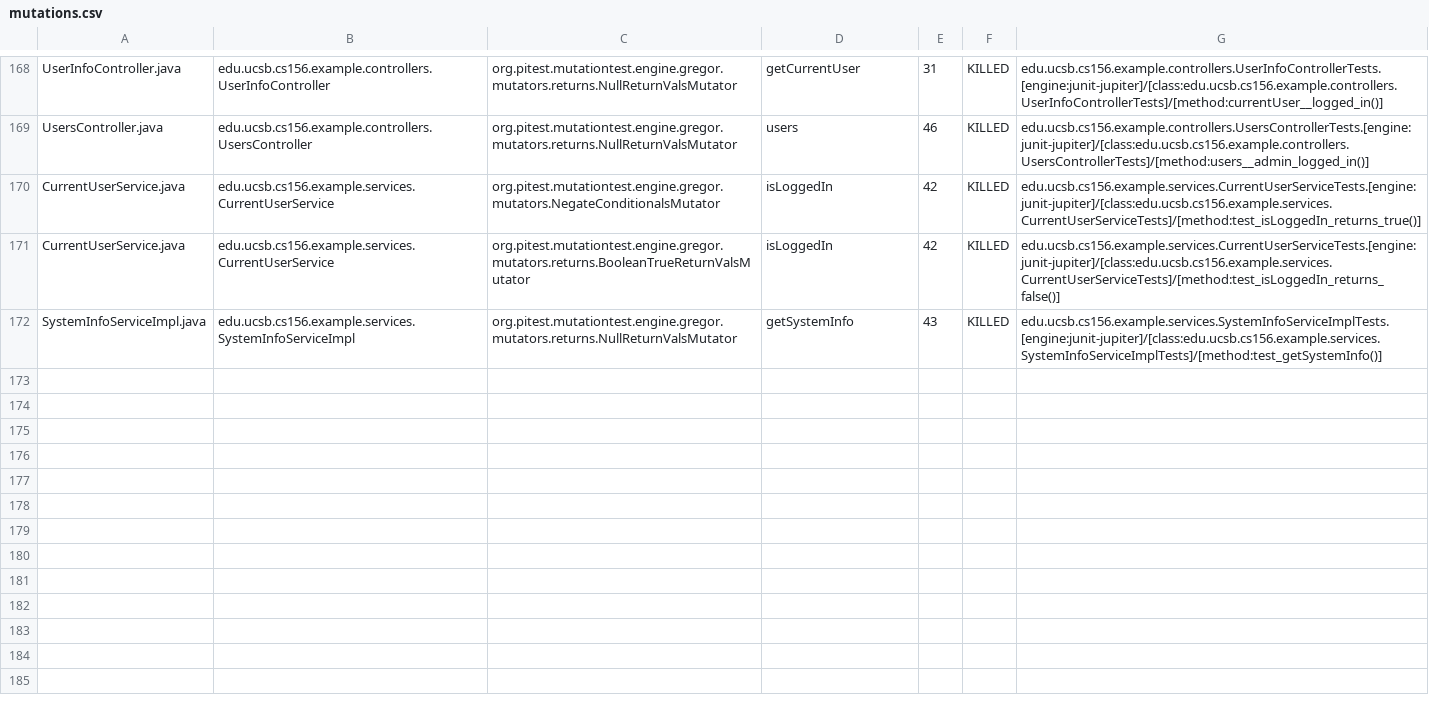
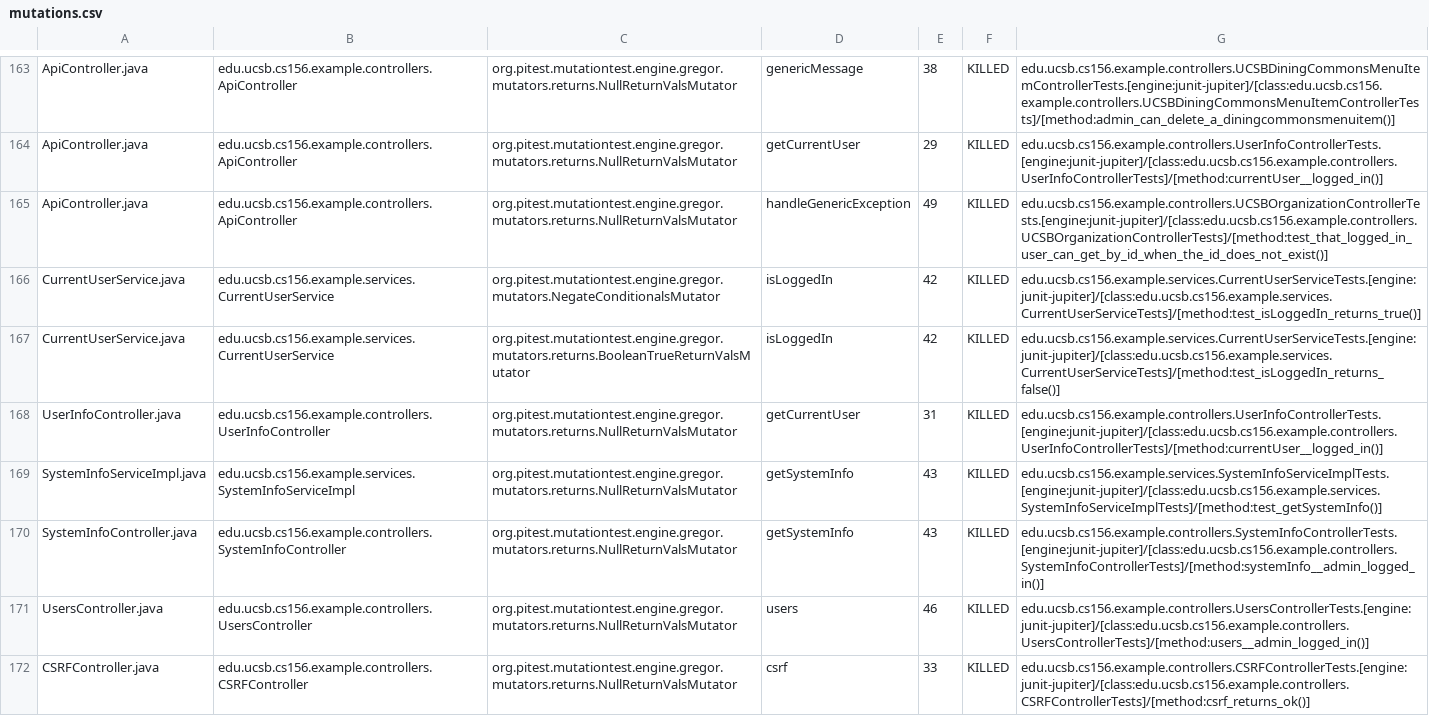
Before and after one commit to ucsb-cs156-f24/team02-f24-14, a CSV file: pitest/mutations.csv, drawn as a sheet; only a part is shown, gaps mark what is left out; addresses are those after the commit; the diff covers the shown part only; the diff names each change by its address in the sheet, - before the commit and + after, or states it on an @@ line.

Commit message:
Deploying to gh-pages from @ ucsb-cs156-f24/team02-f24-14@e3154e3151f7099db0ce5a3f2bca6fe9319d8f86 🚀

```diff
--- a/pitest/mutations.csv
+++ b/pitest/mutations.csv
-A163: UserInfoController.java
+A163: ApiController.java
-B163: edu.ucsb.cs156.example.controllers.UserInfoController
+B163: edu.ucsb.cs156.example.controllers.ApiController
-D163: getCurrentUser
+D163: genericMessage
-E163: 31
+E163: 38
-G163: edu.ucsb.cs156.example.controllers.UserInfoControllerTests.[engine:junit-jupiter]/[class:edu.ucsb.cs156.example.controllers.UserInfoControllerTests]/[method:currentUser__logged_in()]
+G163: edu.ucsb.cs156.example.controllers.UCSBDiningCommonsMenuItemControllerTests.[engine:junit-jupiter]/[class:edu.ucsb.cs156.example.controllers.UCSBDiningCommonsMenuItemControllerTests]/[method:admin_can_delete_a_diningcommonsmenuitem()]
@@ row 2 moved to row 164: ApiController.java @@
-A165: UsersController.java
+A165: ApiController.java
-B165: edu.ucsb.cs156.example.controllers.UsersController
+B165: edu.ucsb.cs156.example.controllers.ApiController
-D165: users
+D165: handleGenericException
-E165: 46
+E165: 49
-G165: edu.ucsb.cs156.example.controllers.UsersControllerTests.[engine:junit-jupiter]/[class:edu.ucsb.cs156.example.controllers.UsersControllerTests]/[method:users__admin_logged_in()]
+G165: edu.ucsb.cs156.example.controllers.UCSBOrganizationControllerTests.[engine:junit-jupiter]/[class:edu.ucsb.cs156.example.controllers.UCSBOrganizationControllerTests]/[method:test_that_logged_in_user_can_get_by_id_when_the_id_does_not_exist()]
+row 168: UserInfoController.java | edu.ucsb.cs156.example.controllers.UserInfoController | org.pitest.mutationtest.engine.gregor.mutators.returns.NullReturnValsMutator | getCurrentUser | 31 | KILLED | edu.ucsb.cs156.example.controllers.UserInfoControllerTests.[engine:junit-jupiter]/[class:edu.ucsb.cs156.example.controllers.UserInfoControllerTests]/[method:currentUser__logged_in()]
@@ row 98 moved to row 170: SystemInfoController.java @@
+row 171: UsersController.java | edu.ucsb.cs156.example.controllers.UsersController | org.pitest.mutationtest.engine.gregor.mutators.returns.NullReturnValsMutator | users | 46 | KILLED | edu.ucsb.cs156.example.controllers.UsersControllerTests.[engine:junit-jupiter]/[class:edu.ucsb.cs156.example.controllers.UsersControllerTests]/[method:users__admin_logged_in()]
@@ row 23 moved to row 172: CSRFController.java @@
```
Also changed, not shown: 2 removed rows and 123 moved rows elsewhere in this file, 17 other files.
